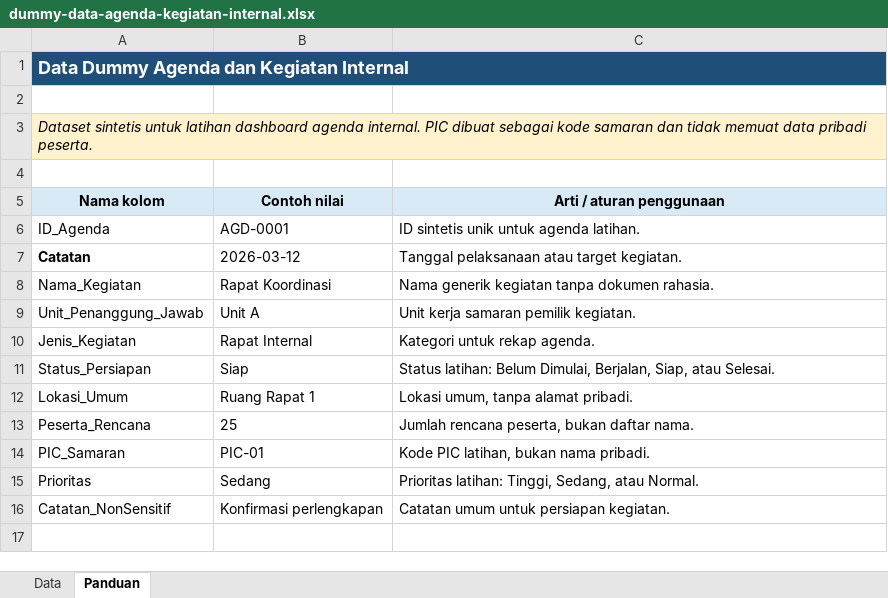
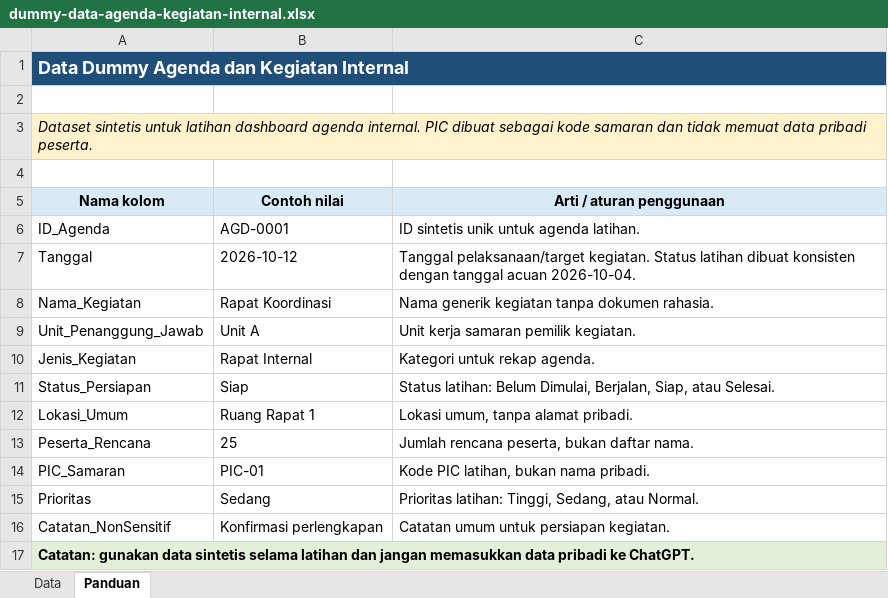
Before and after one commit to madyazdhil/pkm, an Excel workbook: outputs/2026-10-03-dummy-datasets/dummy-data-agenda-kegiatan-internal.xlsx, sheet Panduan, drawn as a sheet; values as stored, in another font and other column widths than the file's, no borders; removed rows and columns are numbered as before the commit, all else as after; the diff names each change by its address in the sheet, - before the commit and + after, or states it on an @@ line.

```diff
--- a/outputs/2026-10-03-dummy-datasets/dummy-data-agenda-kegiatan-internal.xlsx (sheet Panduan)
+++ b/outputs/2026-10-03-dummy-datasets/dummy-data-agenda-kegiatan-internal.xlsx (sheet Panduan)
-row 7: Catatan | 2026-03-12 | Tanggal pelaksanaan atau target kegiatan.
+row 7: Tanggal | 2026-10-12 | Tanggal pelaksanaan/target kegiatan. Status latihan dibuat konsisten dengan tanggal acuan 2026-10-04.
+row 17: Catatan: gunakan data sintetis selama latihan dan jangan memasukkan data pribadi ke ChatGPT.
```
Also changed, not shown: sheet Data, outputs/2026-10-03-dummy-datasets/dummy-data-monitoring-surat-disposisi.xlsx, outputs/2026-10-03-dummy-datasets/dummy-data-rekap-layanan-kecamatan.xlsx, 40 other files.
